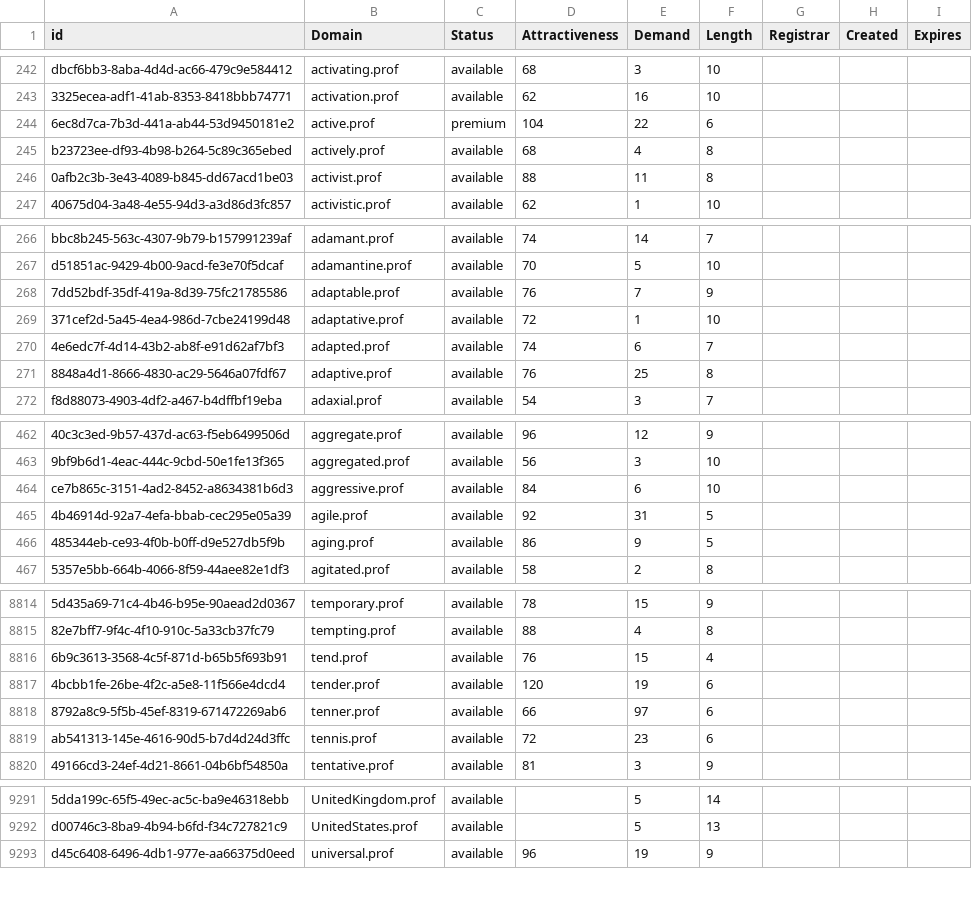
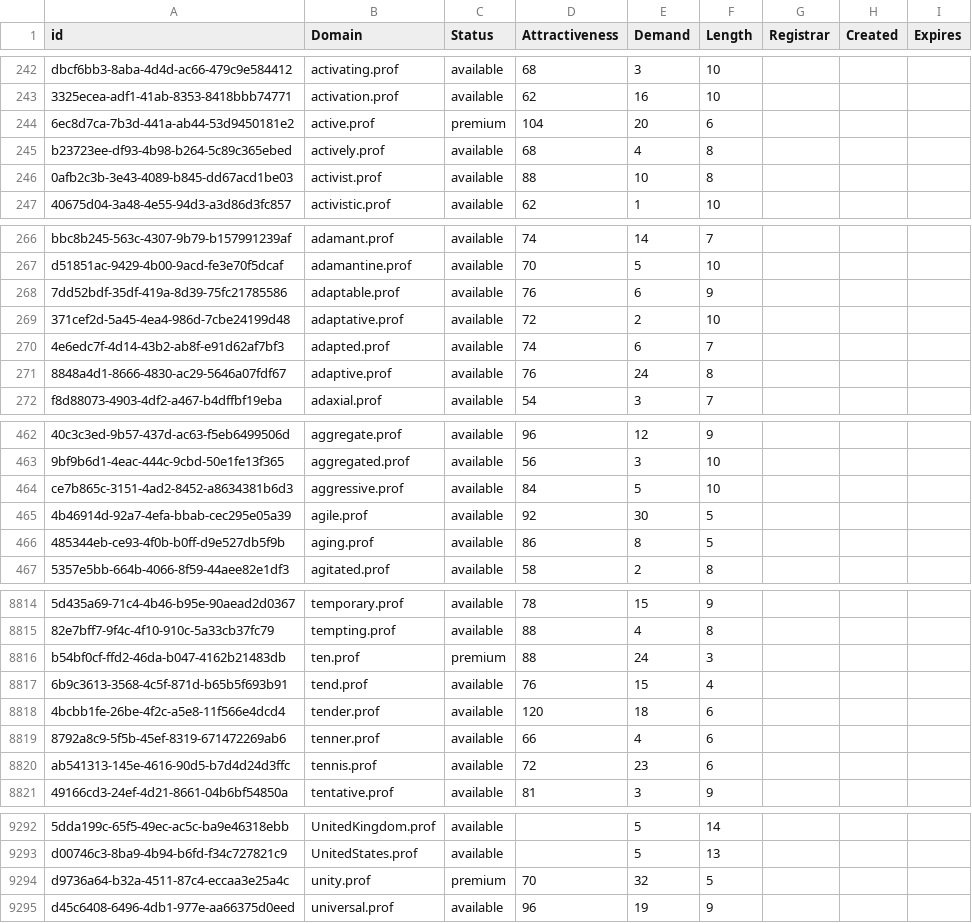
Before and after one commit to UniqueDomains/prof-oneword-domains, a CSV file: prof.csv, drawn as a sheet; only a part is shown, gaps mark what is left out; addresses are those after the commit; the diff covers the shown part only; the diff names each change by its address in the sheet, - before the commit and + after, or states it on an @@ line.

Commit message:
Domains update

```diff
--- a/prof.csv
+++ b/prof.csv
-E244 (Demand): 22
+E244 (Demand): 20
-E246 (Demand): 11
+E246 (Demand): 10
-E268 (Demand): 7
+E268 (Demand): 6
-E269 (Demand): 1
+E269 (Demand): 2
-E271 (Demand): 25
+E271 (Demand): 24
-E464 (Demand): 6
+E464 (Demand): 5
-E465 (Demand): 31
+E465 (Demand): 30
-E466 (Demand): 9
+E466 (Demand): 8
+row 8816: b54bf0cf-ffd2-46da-b047-4162b21483db | ten.prof | premium | 88 | 24 | 3
-E8818 (Demand): 19
+E8818 (Demand): 18
-E8819 (Demand): 97
+E8819 (Demand): 4
+row 9294: d9736a64-b32a-4511-87c4-eccaa3e25a4c | unity.prof | premium | 70 | 32 | 5
```
Also changed, not shown: 101 edited cells elsewhere in this file, 2 other files.
